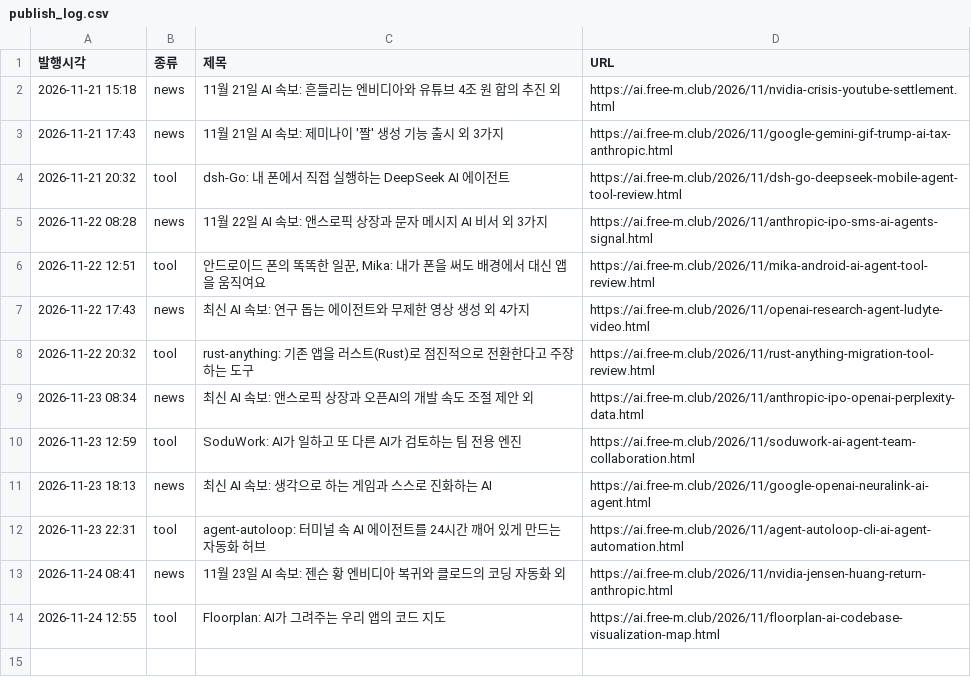
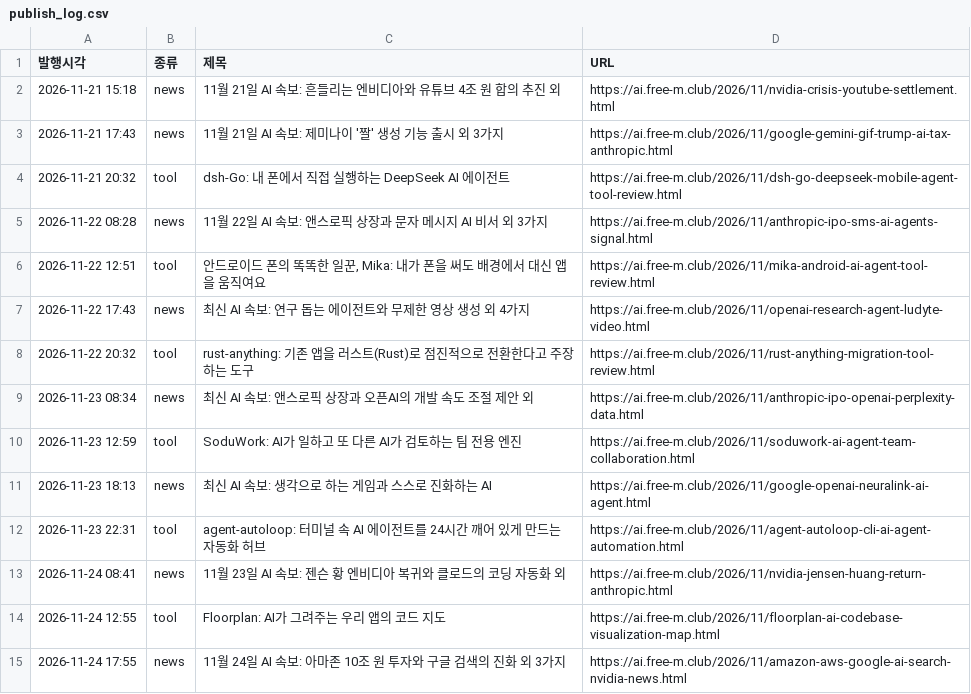
Before and after one commit to tjstkd-cell/maeil-ai, a CSV file: data/publish_log.csv, drawn as a sheet.

```diff
--- a/data/publish_log.csv
+++ b/data/publish_log.csv
@@ -14 +14,2 @@
 "2026-11-24 12:55","tool","Floorplan: AI가 그려주는 우리 앱의 코드 지도","https://ai.free-m.club/2026/11/floorplan-ai-codebase-visualization-map.html"
+"2026-11-24 17:55","news","11월 24일 AI 속보: 아마존 10조 원 투자와 구글 검색의 진화 외 3가지","https://ai.free-m.club/2026/11/amazon-aws-google-ai-search-nvidia-news.html"
```
Also changed, not shown: 1 other file.
